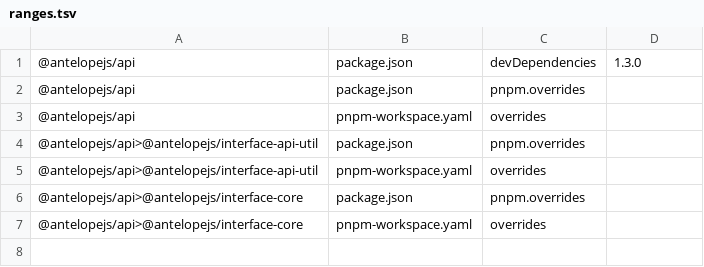
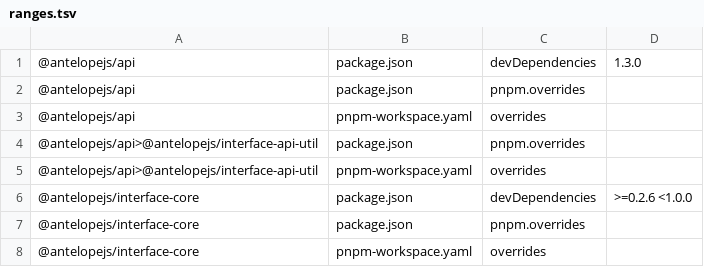
Before and after one commit to AntelopeJS/interface-api, a TSV file: .campaign/tgz/ranges.tsv, drawn as a sheet.

Commit message:
feat(interface-api)!: take decorator targets as interface-core's DecoratorTarget (#67)
* test(routes): refuse a route decorator on a class Controller did not create

* feat(interface-api)!: take decorator targets as interface-core's DecoratorTarget

SetParameterProvider, AddParameterModifier and ProcessCallback take a
DecoratorTarget instead of any. ProcessCallback narrows the target's
constructor to a Controller class and refuses any other class.
ControllerMeta reads its location from any owner GetMetadata hands it,
so its location is undefined for a class Controller did not create.

Pins interface-core to the 0.4.0 tarball of interface-core c1a7185 and
drops the api-scoped interface-core 0.3.0 override, so the tree holds one
interface-core.

BREAKING CHANGE: ControllerMeta.location is `string | undefined`, its
constructor takes a DecoratorTarget, and a route decorator on a class
that Controller did not create throws a TypeError at decoration instead
of registering a route under "undefined/".

* build(deps): re-pin interface-core to the 6a8b526 tarball (0.4.0)

* fix(interface-api): require interface-core 0.4.0, which exports DecoratorTarget

```diff
--- a/.campaign/tgz/ranges.tsv
+++ b/.campaign/tgz/ranges.tsv
@@ -5,3 +5,4 @@
 @antelopejs/api>@antelopejs/interface-api-util	pnpm-workspace.yaml	overrides	
-@antelopejs/api>@antelopejs/interface-core	package.json	pnpm.overrides	
-@antelopejs/api>@antelopejs/interface-core	pnpm-workspace.yaml	overrides	
+@antelopejs/interface-core	package.json	devDependencies	>=0.2.6 <1.0.0
+@antelopejs/interface-core	package.json	pnpm.overrides	
+@antelopejs/interface-core	pnpm-workspace.yaml	overrides	
```
Also changed, not shown: 11 other files.
